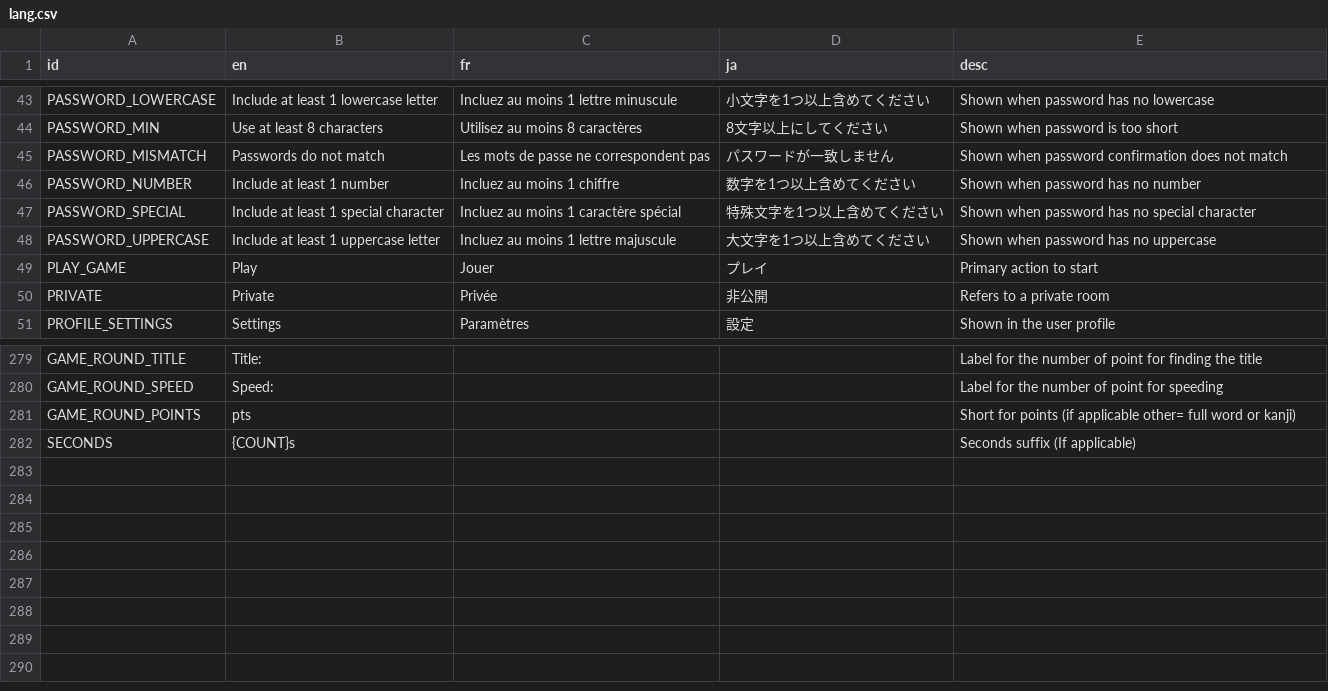
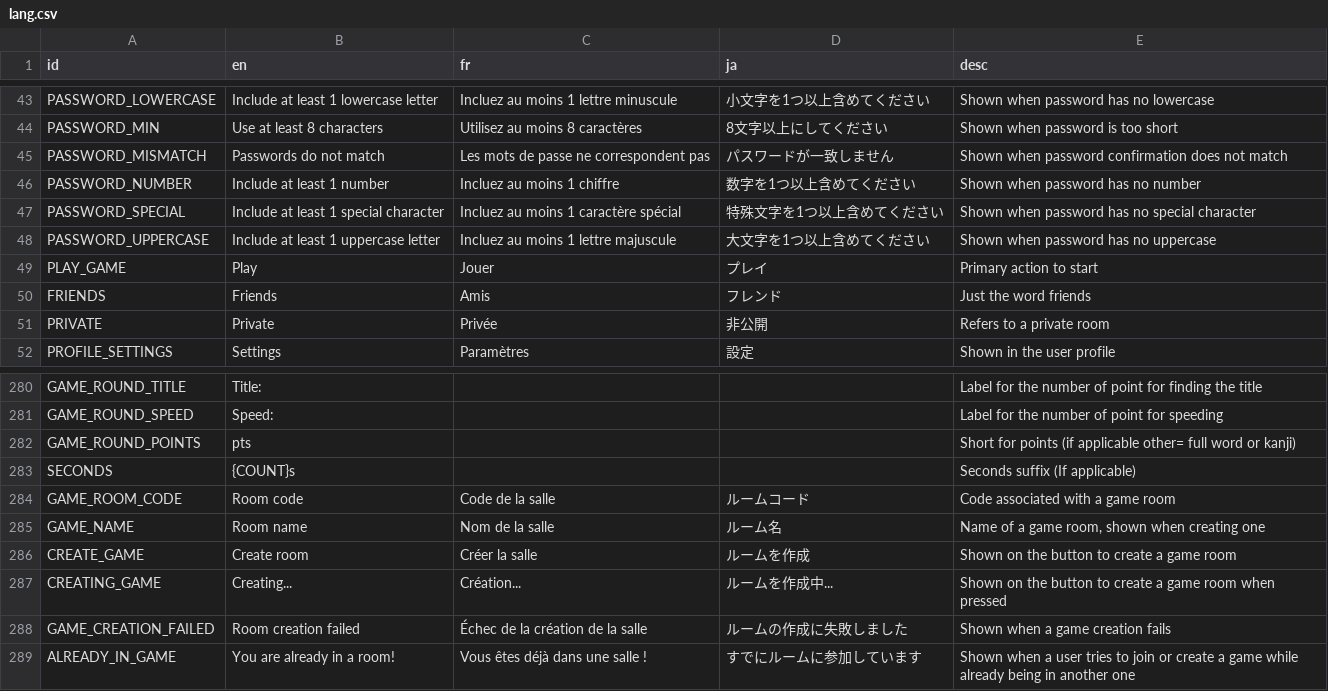
Before and after one commit to victorviterbo/Transcendance, a CSV file: services/frontend/public/localization/lang.csv, drawn as a sheet; only a part is shown, gaps mark what is left out; the diff names each change by its address in the sheet, - before the commit and + after, or states it on an @@ line.

Commit message:
[feature] create room card

```diff
--- a/services/frontend/public/localization/lang.csv
+++ b/services/frontend/public/localization/lang.csv
+row 50: FRIENDS | Friends | Amis | フレンド | Just the word friends
+row 284: GAME_ROOM_CODE | Room code | Code de la salle | ルームコード | Code associated with a game room
+row 285: GAME_NAME | Room name | Nom de la salle | ルーム名 | Name of a game room, shown when creating one
+row 286: CREATE_GAME | Create room | Créer la salle | ルームを作成 | Shown on the button to create a game room
+row 287: CREATING_GAME | Creating... | Création... | ルームを作成中... | Shown on the button to create a game room when pressed
+row 288: GAME_CREATION_FAILED | Room creation failed | Échec de la création de la salle | ルームの作成に失敗しました | Shown when a game creation fails
+row 289: ALREADY_IN_GAME | You are already in a room! | Vous êtes déjà dans une salle ! | すでにルームに参加しています | Shown when a user tries to join or create a game while already being in another one
```
Also changed, not shown: 6 other files.
